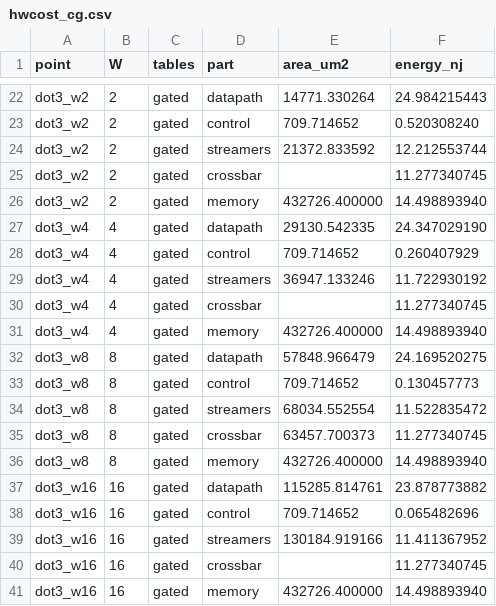
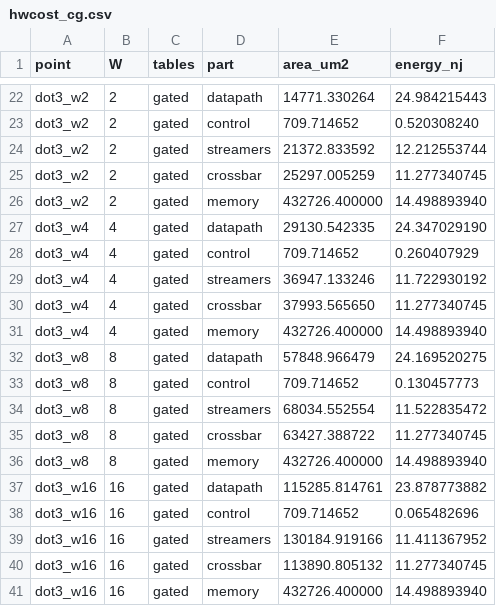
Before and after one commit to KULeuven-MICAS/snax-forge-experiments, a CSV file: results/cluster/nangate45/hwcost_cg.csv, drawn as a sheet; only a part is shown, gaps mark what is left out.

Commit message:
CG2 R3: hwcost_cg.csv on the full gated tables

```diff
--- a/results/cluster/nangate45/hwcost_cg.csv
+++ b/results/cluster/nangate45/hwcost_cg.csv
@@ -24,3 +24,3 @@ dot3_w2,2,gated,control,709.714652,0.520308240
 dot3_w2,2,gated,streamers,21372.833592,12.212553744
-dot3_w2,2,gated,crossbar,,11.277340745
+dot3_w2,2,gated,crossbar,25297.005259,11.277340745
 dot3_w2,2,gated,memory,432726.400000,14.498893940
@@ -29,3 +29,3 @@ dot3_w4,4,gated,control,709.714652,0.260407929
 dot3_w4,4,gated,streamers,36947.133246,11.722930192
-dot3_w4,4,gated,crossbar,,11.277340745
+dot3_w4,4,gated,crossbar,37993.565650,11.277340745
 dot3_w4,4,gated,memory,432726.400000,14.498893940
@@ -34,3 +34,3 @@ dot3_w8,8,gated,control,709.714652,0.130457773
 dot3_w8,8,gated,streamers,68034.552554,11.522835472
-dot3_w8,8,gated,crossbar,63457.700373,11.277340745
+dot3_w8,8,gated,crossbar,63427.388722,11.277340745
 dot3_w8,8,gated,memory,432726.400000,14.498893940
@@ -39,3 +39,3 @@ dot3_w16,16,gated,control,709.714652,0.065482696
 dot3_w16,16,gated,streamers,130184.919166,11.411367952
-dot3_w16,16,gated,crossbar,,11.277340745
+dot3_w16,16,gated,crossbar,113890.805132,11.277340745
 dot3_w16,16,gated,memory,432726.400000,14.498893940
```
